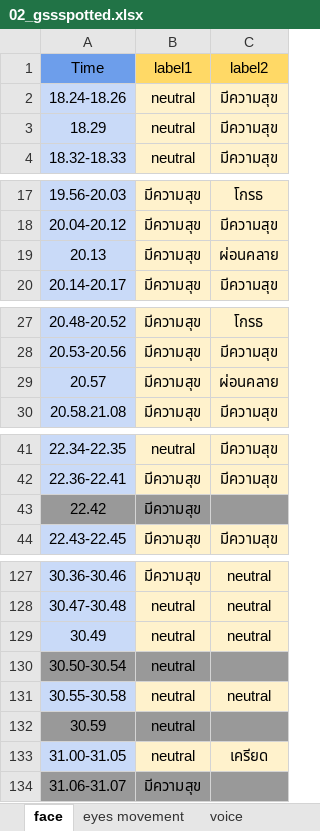
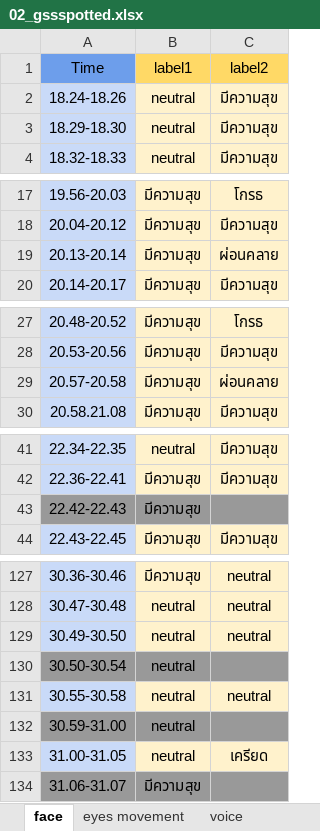
Before and after one commit to SukritJaAIproject/AICARE, an Excel workbook: test_youtube/Krittika/02_gssspotted.xlsx, sheet face, drawn as a sheet; only a part is shown, gaps mark what is left out; values as stored, in another font and other column widths than the file's, no borders; the diff covers the shown part only; the diff names each change by its address in the sheet, - before the commit and + after, or states it on an @@ line.

```diff
--- a/test_youtube/Krittika/02_gssspotted.xlsx (sheet face)
+++ b/test_youtube/Krittika/02_gssspotted.xlsx (sheet face)
-A3 (Time): 18.29
+A3 (Time): 18.29-18.30
-A19 (Time): 20.13
+A19 (Time): 20.13-20.14
-A29 (Time): 20.57
+A29 (Time): 20.57-20.58
-A43 (Time): 22.42
+A43 (Time): 22.42-22.43
-A129 (Time): 30.49
+A129 (Time): 30.49-30.50
-A132 (Time): 30.59
+A132 (Time): 30.59-31.00
```
Also changed, not shown: 11 edited cells elsewhere in this sheet, 1 other file.
